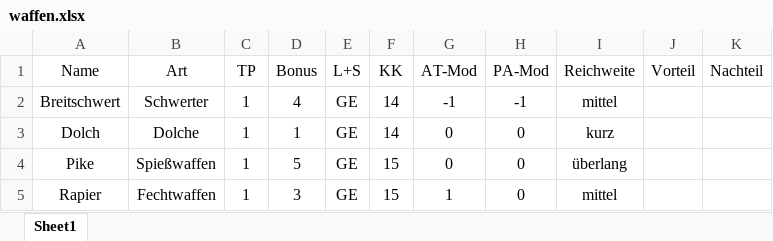
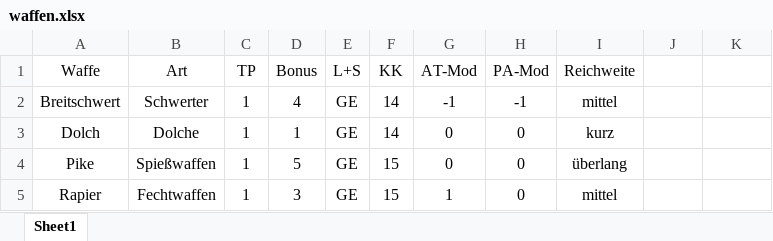
Before and after one commit to JanineEML/srh_proj_dsa, an Excel workbook: data/waffen.xlsx, sheet Sheet1, drawn as a sheet; values as stored, in another font and other column widths than the file's, no borders; the diff names each change by its address in the sheet, - before the commit and + after, or states it on an @@ line.

```diff
--- a/data/waffen.xlsx (sheet Sheet1)
+++ b/data/waffen.xlsx (sheet Sheet1)
-A1: Name
+A1: Waffe
-J1: Vorteil
+J1: (empty)
-K1: Nachteil
+K1: (empty)
```
Also changed, not shown: 1 other file.
